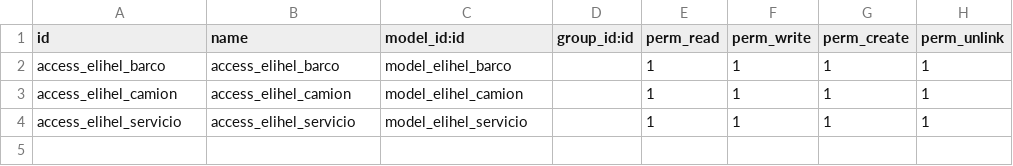
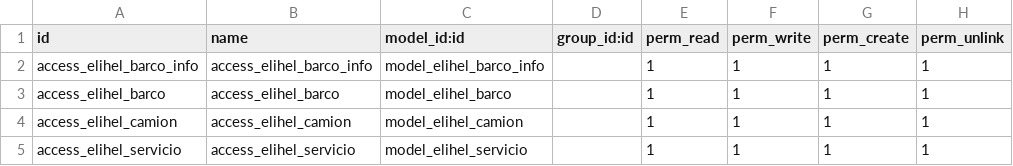
Before and after one commit to mgah77/elihel, a CSV file: security/ir.model.access.csv, drawn as a sheet; the diff names each change by its address in the sheet, - before the commit and + after, or states it on an @@ line.

Commit message:
Update ir.model.access.csv

```diff
--- a/security/ir.model.access.csv
+++ b/security/ir.model.access.csv
+row 2: access_elihel_barco_info | access_elihel_barco_info | model_elihel_barco_info |  | 1 | 1 | 1 | 1
```
